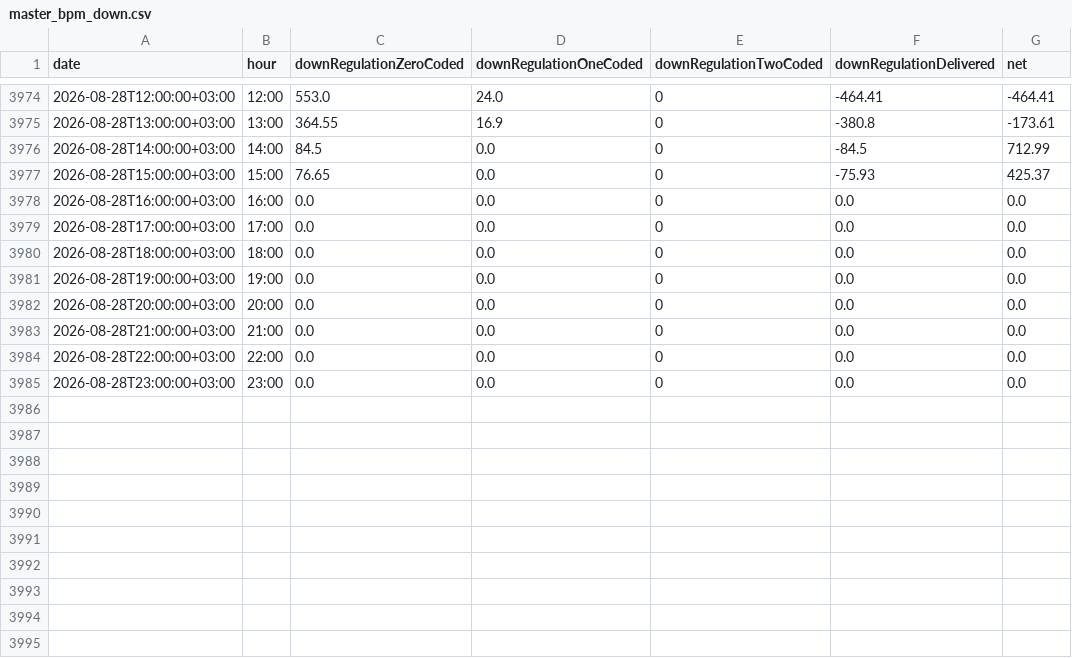
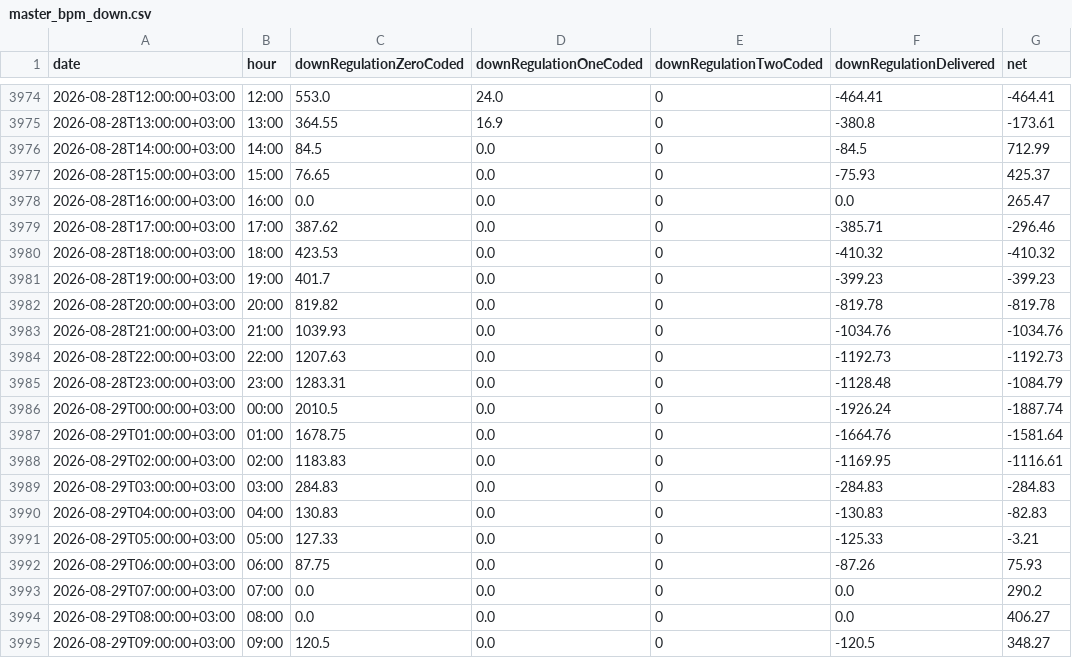
Before and after one commit to BRSTKL/turkey-power-trading, a CSV file: data/processed/master_bpm_down.csv, drawn as a sheet; only a part is shown, gaps mark what is left out; the diff covers the shown part only.

```diff
--- a/data/processed/master_bpm_down.csv
+++ b/data/processed/master_bpm_down.csv
@@ -3977,9 +3977,19 @@
 2026-08-28T15:00:00+03:00,15:00,76.65,0.0,0,-75.93,425.37
-2026-08-28T16:00:00+03:00,16:00,0.0,0.0,0,0.0,0.0
-2026-08-28T17:00:00+03:00,17:00,0.0,0.0,0,0.0,0.0
-2026-08-28T18:00:00+03:00,18:00,0.0,0.0,0,0.0,0.0
-2026-08-28T19:00:00+03:00,19:00,0.0,0.0,0,0.0,0.0
-2026-08-28T20:00:00+03:00,20:00,0.0,0.0,0,0.0,0.0
-2026-08-28T21:00:00+03:00,21:00,0.0,0.0,0,0.0,0.0
-2026-08-28T22:00:00+03:00,22:00,0.0,0.0,0,0.0,0.0
-2026-08-28T23:00:00+03:00,23:00,0.0,0.0,0,0.0,0.0
+2026-08-28T16:00:00+03:00,16:00,0.0,0.0,0,0.0,265.47
+2026-08-28T17:00:00+03:00,17:00,387.62,0.0,0,-385.71,-296.46
+2026-08-28T18:00:00+03:00,18:00,423.53,0.0,0,-410.32,-410.32
+2026-08-28T19:00:00+03:00,19:00,401.7,0.0,0,-399.23,-399.23
+2026-08-28T20:00:00+03:00,20:00,819.82,0.0,0,-819.78,-819.78
+2026-08-28T21:00:00+03:00,21:00,1039.93,0.0,0,-1034.76,-1034.76
+2026-08-28T22:00:00+03:00,22:00,1207.63,0.0,0,-1192.73,-1192.73
+2026-08-28T23:00:00+03:00,23:00,1283.31,0.0,0,-1128.48,-1084.79
+2026-08-29T00:00:00+03:00,00:00,2010.5,0.0,0,-1926.24,-1887.74
+2026-08-29T01:00:00+03:00,01:00,1678.75,0.0,0,-1664.76,-1581.64
+2026-08-29T02:00:00+03:00,02:00,1183.83,0.0,0,-1169.95,-1116.61
+2026-08-29T03:00:00+03:00,03:00,284.83,0.0,0,-284.83,-284.83
+2026-08-29T04:00:00+03:00,04:00,130.83,0.0,0,-130.83,-82.83
+2026-08-29T05:00:00+03:00,05:00,127.33,0.0,0,-125.33,-3.21
+2026-08-29T06:00:00+03:00,06:00,87.75,0.0,0,-87.26,75.93
+2026-08-29T07:00:00+03:00,07:00,0.0,0.0,0,0.0,290.2
+2026-08-29T08:00:00+03:00,08:00,0.0,0.0,0,0.0,406.27
+2026-08-29T09:00:00+03:00,09:00,120.5,0.0,0,-120.5,348.27
```
Also changed, not shown: 14 added rows elsewhere in this file, data/processed/master_bpm_up.csv, data/processed/master_dgp_smp.csv, 6 other files.
